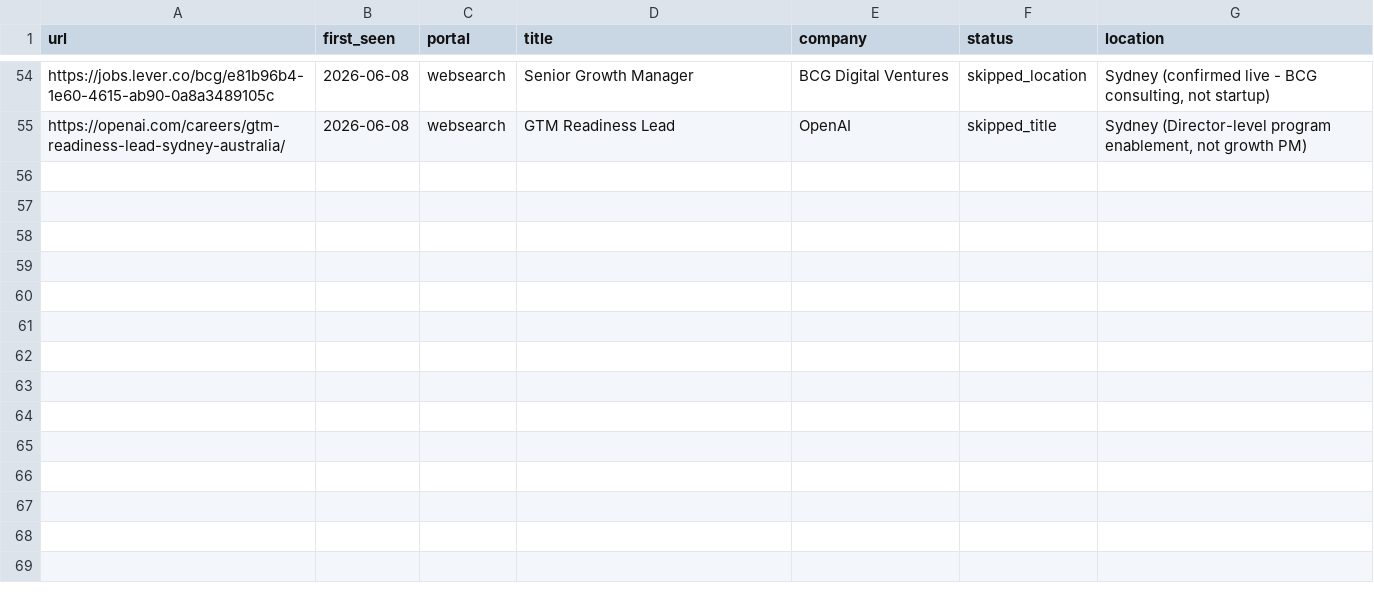
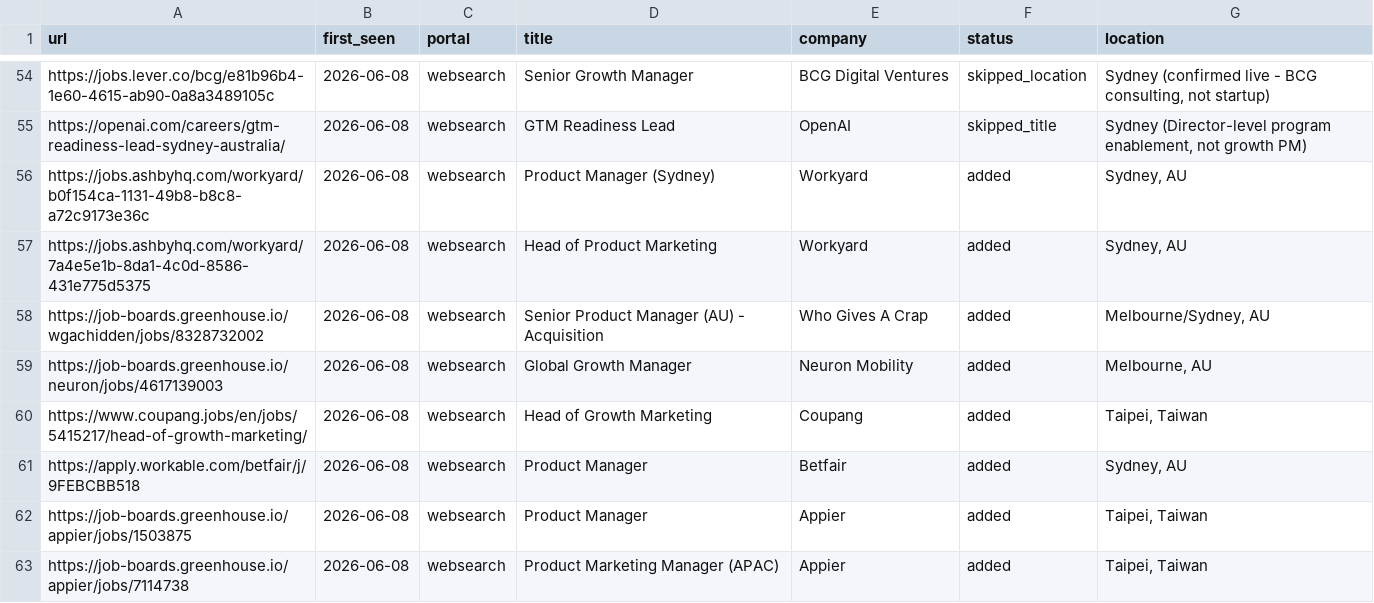
Before and after one commit to BensonChiang0605/career-ops, a TSV file: data/scan-history.tsv, drawn as a sheet; only a part is shown, gaps mark what is left out; the diff names each change by its address in the sheet, - before the commit and + after, or states it on an @@ line.

```diff
--- a/data/scan-history.tsv
+++ b/data/scan-history.tsv
+row 56: https://jobs.ashbyhq.com/workyard/b0f154ca-1131-49b8-b8c8-a72c9173e36c | 2026-06-08 | websearch | Product Manager (Sydney) | Workyard | added | Sydney, AU
+row 57: https://jobs.ashbyhq.com/workyard/7a4e5e1b-8da1-4c0d-8586-431e775d5375 | 2026-06-08 | websearch | Head of Product Marketing | Workyard | added | Sydney, AU
+row 58: https://job-boards.greenhouse.io/wgachidden/jobs/8328732002 | 2026-06-08 | websearch | Senior Product Manager (AU) - Acquisition | Who Gives A Crap | added | Melbourne/Sydney, AU
+row 59: https://job-boards.greenhouse.io/neuron/jobs/4617139003 | 2026-06-08 | websearch | Global Growth Manager | Neuron Mobility | added | Melbourne, AU
+row 60: https://www.coupang.jobs/en/jobs/5415217/head-of-growth-marketing/ | 2026-06-08 | websearch | Head of Growth Marketing | Coupang | added | Taipei, Taiwan
+row 61: https://apply.workable.com/betfair/j/9FEBCBB518 | 2026-06-08 | websearch | Product Manager | Betfair | added | Sydney, AU
+row 62: https://job-boards.greenhouse.io/appier/jobs/1503875 | 2026-06-08 | websearch | Product Manager | Appier | added | Taipei, Taiwan
+row 63: https://job-boards.greenhouse.io/appier/jobs/7114738 | 2026-06-08 | websearch | Product Marketing Manager (APAC) | Appier | added | Taipei, Taiwan
```
Also changed, not shown: 1 other file.
